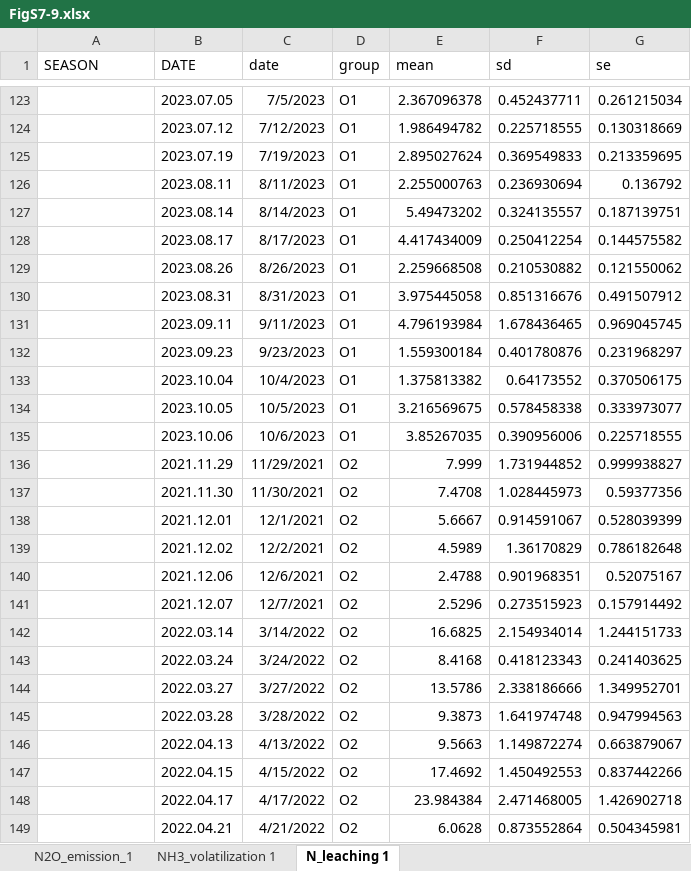
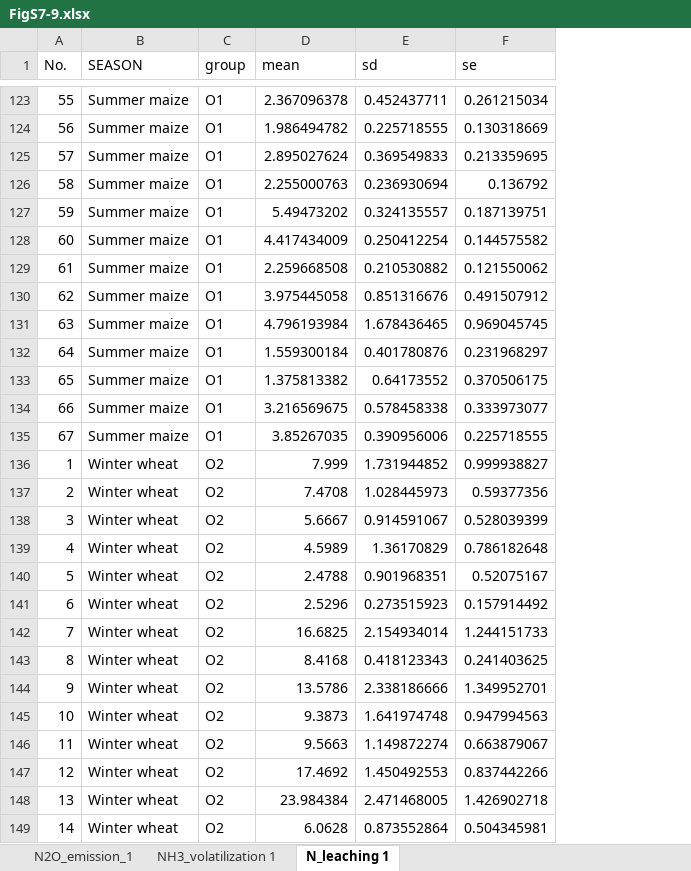
Before and after one commit to youluncheng/organic-fertilizer-substitution, an Excel workbook: data/FigS7-9.xlsx, sheet N_leaching 1, drawn as a sheet; only a part is shown, gaps mark what is left out; values as stored, in another font and other column widths than the file's, no borders; removed rows and columns are numbered as before the commit, all else as after; the diff covers the shown part only; the diff names each change by its address in the sheet, - before the commit and + after, or states it on an @@ line.

```diff
--- a/data/FigS7-9.xlsx (sheet N_leaching 1)
+++ b/data/FigS7-9.xlsx (sheet N_leaching 1)
+column A (No.), rows 123-149: 55 | 56 | 57 | 58 | 59 | 60 | 61 | 62 | 63 | 64 | 65 | 66 | 67 | 1 | 2 | 3 | 4 | 5 | 6 | 7 | 8 | 9 | 10 | 11 | 12 | 13 | 14
-column B (DATE), rows 123-149: 2023.07.05 | 2023.07.12 | 2023.07.19 | 2023.08.11 | 2023.08.14 | 2023.08.17 | 2023.08.26 | 2023.08.31 | 2023.09.11 | 2023.09.23 | 2023.10.04 | 2023.10.05 | 2023.10.06 | 2021.11.29 | 2021.11.30 | 2021.12.01 | 2021.12.02 | 2021.12.06 | 2021.12.07 | 2022.03.14 | 2022.03.24 | 2022.03.27 | 2022.03.28 | 2022.04.13 | 2022.04.15 | 2022.04.17 | 2022.04.21
-column C (date), rows 123-149: 7/5/2023 | 7/12/2023 | 7/19/2023 | 8/11/2023 | 8/14/2023 | 8/17/2023 | 8/26/2023 | 8/31/2023 | 9/11/2023 | 9/23/2023 | 10/4/2023 | 10/5/2023 | 10/6/2023 | 11/29/2021 | 11/30/2021 | 12/1/2021 | 12/2/2021 | 12/6/2021 | 12/7/2021 | 3/14/2022 | 3/24/2022 | 3/27/2022 | 3/28/2022 | 4/13/2022 | 4/15/2022 | 4/17/2022 | 4/21/2022
-B123:B135 (SEASON): (empty)
+B123:B135 (SEASON): Summer maize
-B136:B149 (SEASON): (empty)
+B136:B149 (SEASON): Winter wheat
```
Also changed, not shown: 509 edited cells elsewhere in this sheet, sheet NH3_volatilization 1, sheet N2O_emission_1, formulas that keep their value.
